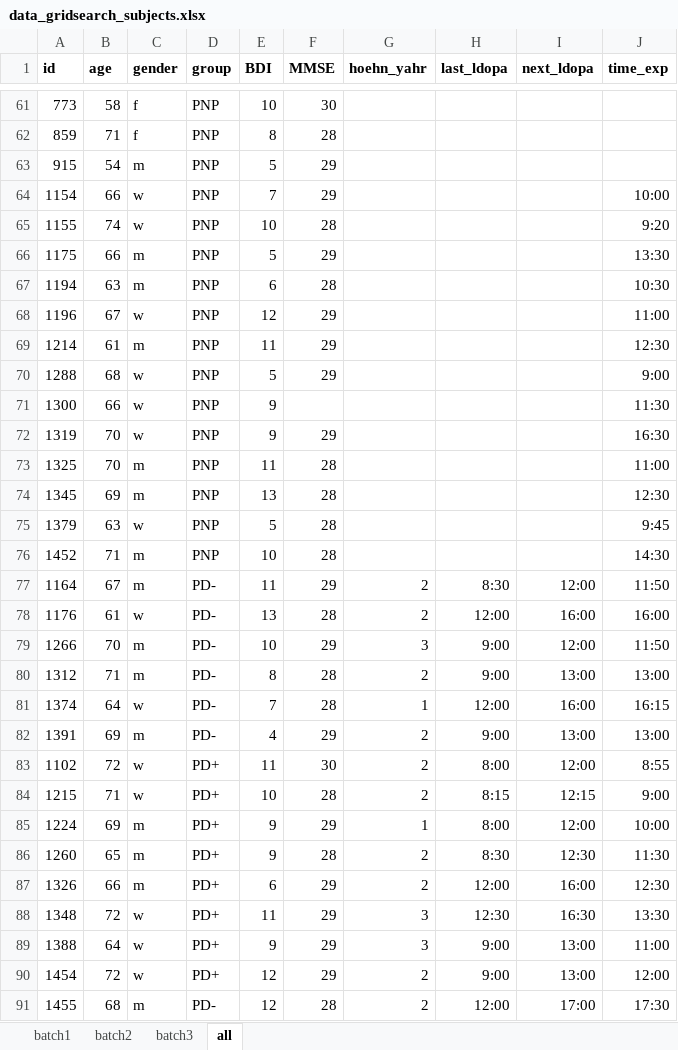
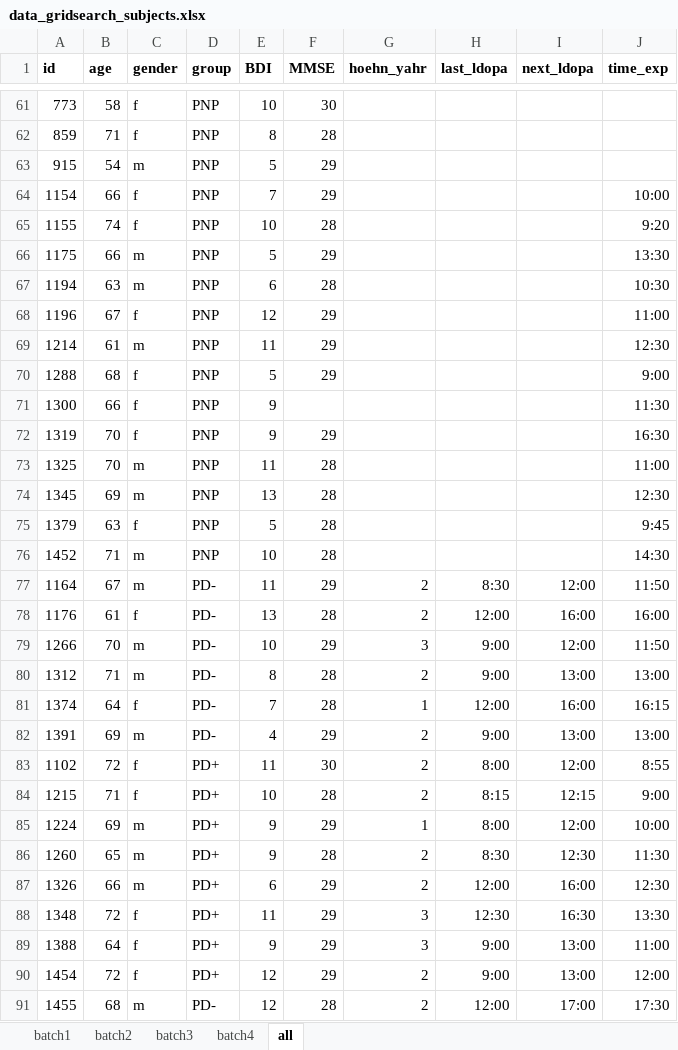
Before and after one commit to charleywu/gridsearch_parkinsons, an Excel workbook: data/data_gridsearch_subjects.xlsx, sheet all, drawn as a sheet; only a part is shown, gaps mark what is left out; values as stored, in another font and other column widths than the file's, no borders; the diff covers the shown part only; the diff names each change by its address in the sheet, - before the commit and + after, or states it on an @@ line.

Commit message:
added last 3 data points and re-run behavioral analyses

```diff
--- a/data/data_gridsearch_subjects.xlsx (sheet all)
+++ b/data/data_gridsearch_subjects.xlsx (sheet all)
+sheet tab: batch4
-C64:C65 (gender): w
+C64:C65 (gender): f
-C68 (gender): w
+C68 (gender): f
-C70:C72 (gender): w
+C70:C72 (gender): f
-C75 (gender): w
+C75 (gender): f
-C78 (gender): w
+C78 (gender): f
-C81 (gender): w
+C81 (gender): f
-C83:C84 (gender): w
+C83:C84 (gender): f
-C88:C90 (gender): w
+C88:C90 (gender): f
```
Also changed, not shown: 3 added rows and 4 edited cells elsewhere in this sheet, 23 other files.
